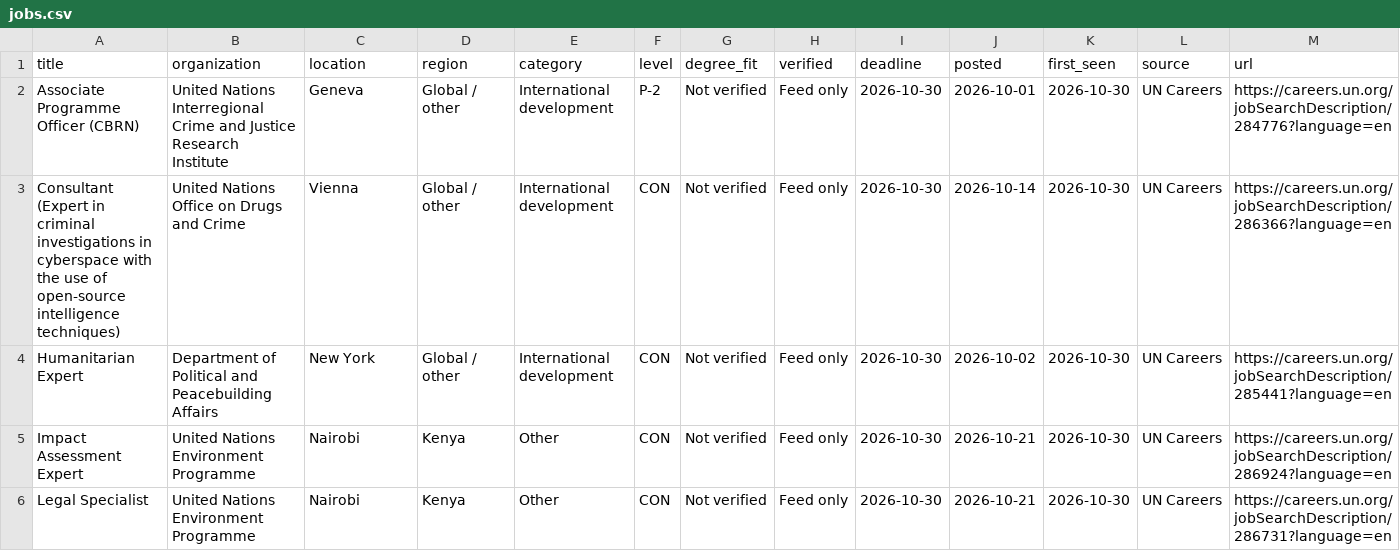
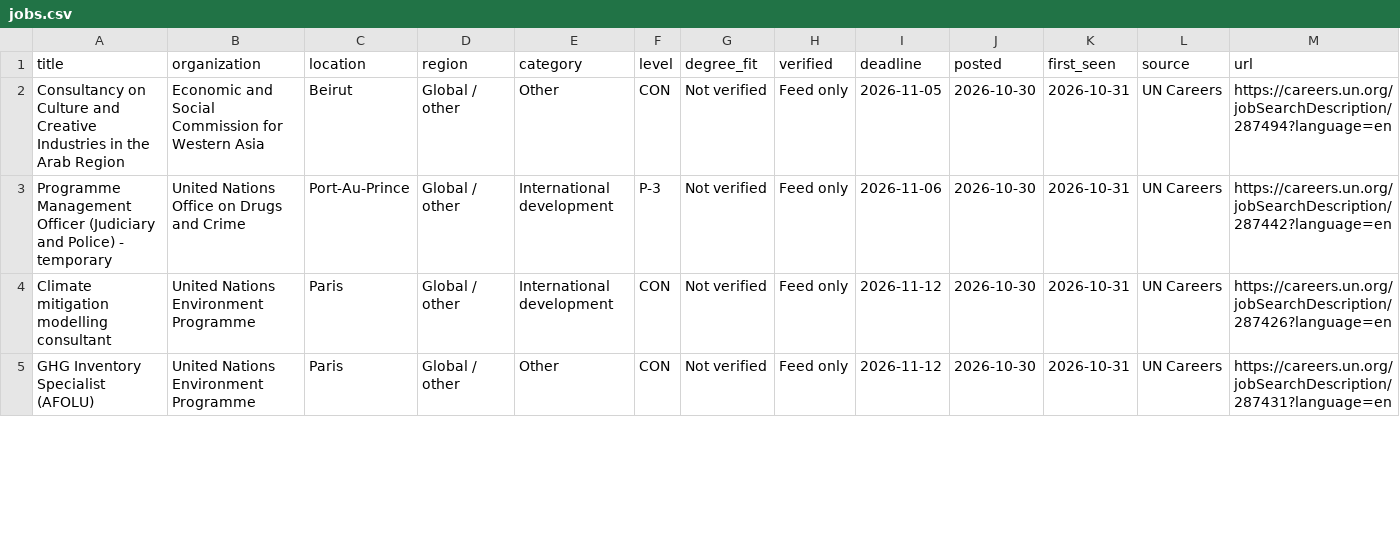
Before and after one commit to MbondoKN/DEVPT-, a CSV file: docs/jobs.csv, drawn as a sheet; only a part is shown; the diff covers the shown part only.

```diff
--- a/docs/jobs.csv
+++ b/docs/jobs.csv
@@ -1,6 +1,5 @@
 title,organization,location,region,category,level,degree_fit,verified,deadline,posted,first_seen,source,url
-Associate Programme Officer (CBRN),United Nations Interregional Crime and Justice Research Institute,Geneva,Global / other,International development,P-2,Not verified,Feed only,2026-10-30,2026-10-01,2026-10-30,UN Careers,https://careers.un.org/jobSearchDescription/284776?language=en
-Consultant (Expert in criminal investigations in cyberspace with the use of open-source intelligence techniques),United Nations Office on Drugs and Crime,Vienna,Global / other,International development,CON,Not verified,Feed only,2026-10-30,2026-10-14,2026-10-30,UN Careers,https://careers.un.org/jobSearchDescription/286366?language=en
-Humanitarian Expert,Department of Political and Peacebuilding Affairs,New York,Global / other,International development,CON,Not verified,Feed only,2026-10-30,2026-10-02,2026-10-30,UN Careers,https://careers.un.org/jobSearchDescription/285441?language=en
-Impact Assessment Expert,United Nations Environment Programme,Nairobi,Kenya,Other,CON,Not verified,Feed only,2026-10-30,2026-10-21,2026-10-30,UN Careers,https://careers.un.org/jobSearchDescription/286924?language=en
-Legal Specialist,United Nations Environment Programme,Nairobi,Kenya,Other,CON,Not verified,Feed only,2026-10-30,2026-10-21,2026-10-30,UN Careers,https://careers.un.org/jobSearchDescription/286731?language=en
+Consultancy on Culture and Creative Industries in the Arab Region,Economic and Social Commission for Western Asia,Beirut,Global / other,Other,CON,Not verified,Feed only,2026-11-05,2026-10-30,2026-10-31,UN Careers,https://careers.un.org/jobSearchDescription/287494?language=en
+Programme Management Officer (Judiciary and Police) - temporary,United Nations Office on Drugs and Crime,Port-Au-Prince,Global / other,International development,P-3,Not verified,Feed only,2026-11-06,2026-10-30,2026-10-31,UN Careers,https://careers.un.org/jobSearchDescription/287442?language=en
+Climate mitigation modelling consultant,United Nations Environment Programme,Paris,Global / other,International development,CON,Not verified,Feed only,2026-11-12,2026-10-30,2026-10-31,UN Careers,https://careers.un.org/jobSearchDescription/287426?language=en
+GHG Inventory Specialist (AFOLU),United Nations Environment Programme,Paris,Global / other,Other,CON,Not verified,Feed only,2026-11-12,2026-10-30,2026-10-31,UN Careers,https://careers.un.org/jobSearchDescription/287431?language=en
```
Also changed, not shown: 1 removed row and 7 edited cells elsewhere in this file, 2 other files.
